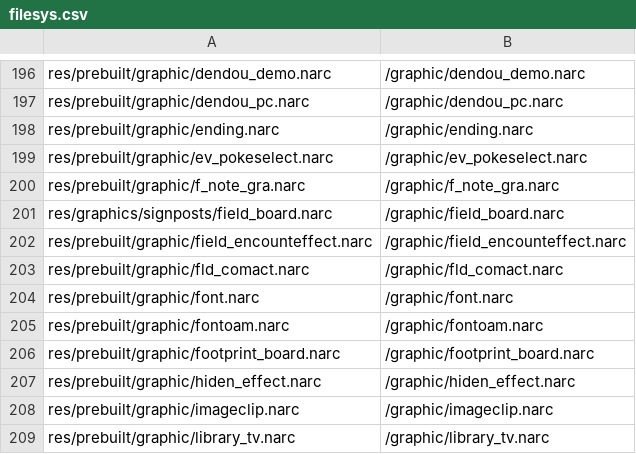
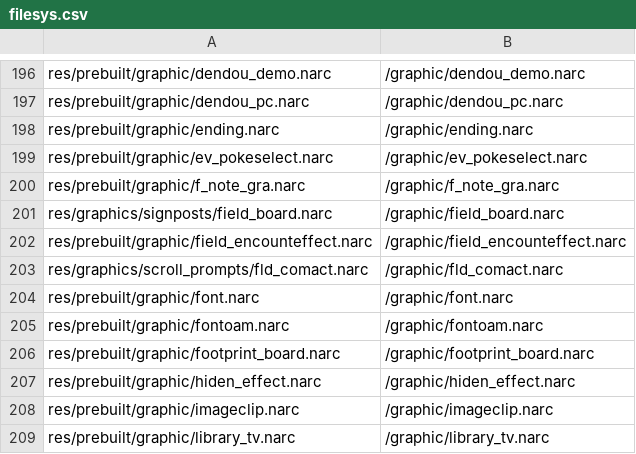
Before and after one commit to meisbest/PokemonPlatinumEvolution, a CSV file: platinum.us/filesys.csv, drawn as a sheet; only a part is shown, gaps mark what is left out.

Commit message:
document scroll prompts (#689)

```diff
--- a/platinum.us/filesys.csv
+++ b/platinum.us/filesys.csv
@@ -202,3 +202,3 @@ res/graphics/signposts/field_board.narc,/graphic/field_board.narc
 res/prebuilt/graphic/field_encounteffect.narc,/graphic/field_encounteffect.narc
-res/prebuilt/graphic/fld_comact.narc,/graphic/fld_comact.narc
+res/graphics/scroll_prompts/fld_comact.narc,/graphic/fld_comact.narc
 res/prebuilt/graphic/font.narc,/graphic/font.narc
```
Also changed, not shown: 23 other files.
